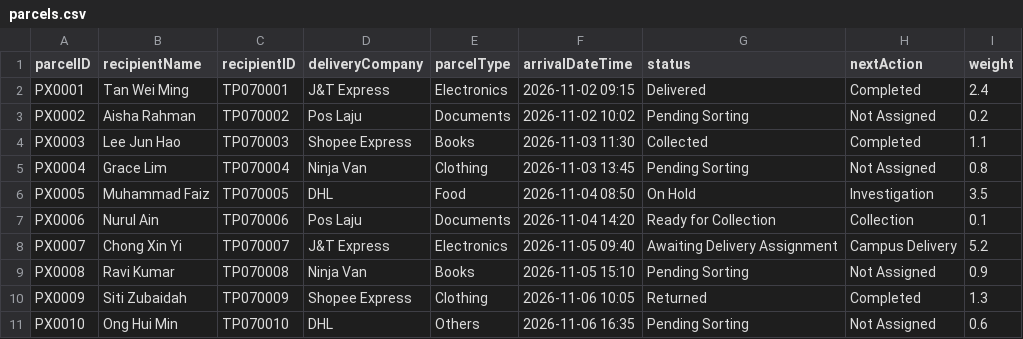
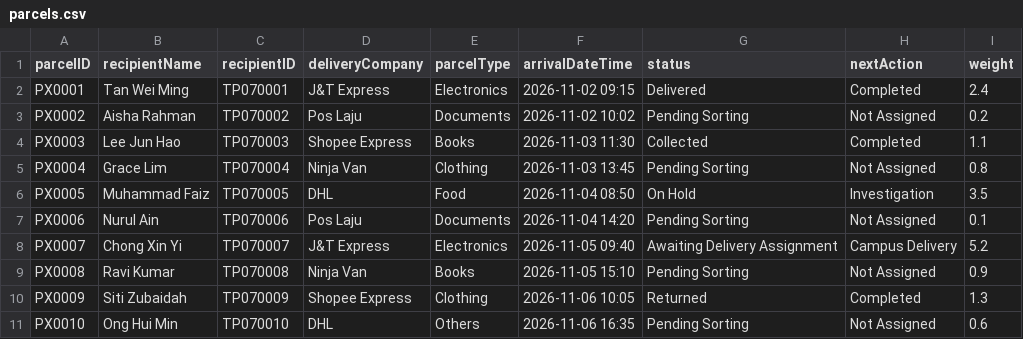
Before and after one commit to Kow-YLi/DSTR-Part-2, a CSV file: data/parcels.csv, drawn as a sheet.

```diff
--- a/data/parcels.csv
+++ b/data/parcels.csv
@@ -6,3 +6,3 @@ PX0004,Grace Lim,TP070004,Ninja Van,Clothing,2026-11-03 13:45,Pending Sorting,No
 PX0005,Muhammad Faiz,TP070005,DHL,Food,2026-11-04 08:50,On Hold,Investigation,3.5
-PX0006,Nurul Ain,TP070006,Pos Laju,Documents,2026-11-04 14:20,Ready for Collection,Collection,0.1
+PX0006,Nurul Ain,TP070006,Pos Laju,Documents,2026-11-04 14:20,Pending Sorting,Not Assigned,0.1
 PX0007,Chong Xin Yi,TP070007,J&T Express,Electronics,2026-11-05 09:40,Awaiting Delivery Assignment,Campus Delivery,5.2
```
Also changed, not shown: data/activities.csv.
